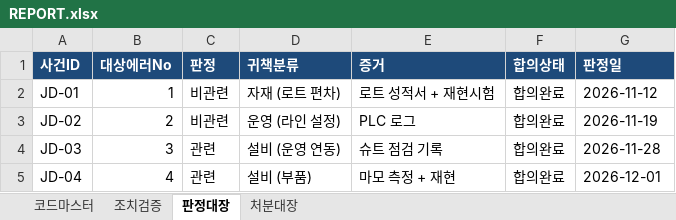
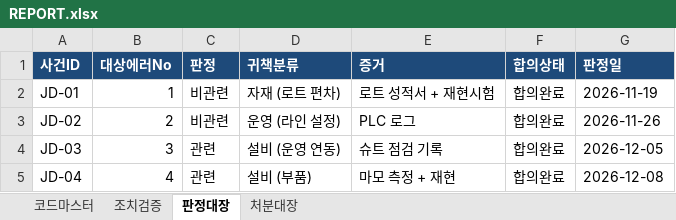
Before and after one commit to hdy-2382/SEC_FULL, an Excel workbook: data/projects/drum-mass/REPORT.xlsx, sheet 판정대장, drawn as a sheet; values as stored, in another font and other column widths than the file's, no borders; the diff names each change by its address in the sheet, - before the commit and + after, or states it on an @@ line.

```diff
--- a/data/projects/drum-mass/REPORT.xlsx (sheet 판정대장)
+++ b/data/projects/drum-mass/REPORT.xlsx (sheet 판정대장)
-G2 (판정일): 2026-11-12
+G2 (판정일): 2026-11-19
-G3 (판정일): 2026-11-19
+G3 (판정일): 2026-11-26
-G4 (판정일): 2026-11-28
+G4 (판정일): 2026-12-05
-G5 (판정일): 2026-12-01
+G5 (판정일): 2026-12-08
```
Also changed, not shown: sheet 조치검증, sheet 처분대장, data/projects/drum-mass/raw/드럼양산평가_샘플.xlsx, data/projects/drum-pilot/REPORT.xlsx, 17 other files.
